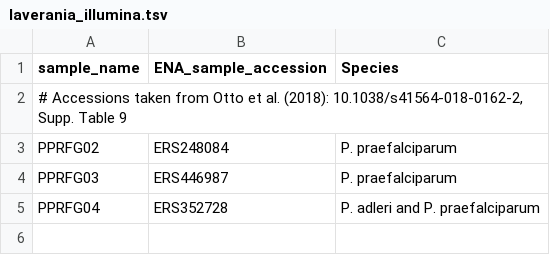
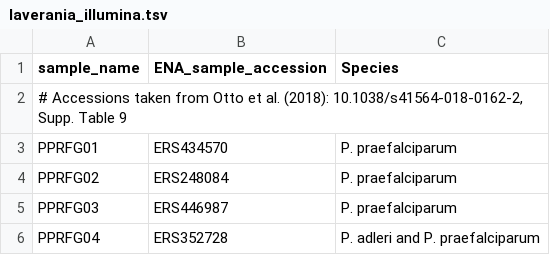
Before and after one commit to iqbal-lab-org/paper_pfalciparum_DBs, a TSV file: analysis/input_data/sample_lists/laverania_illumina/laverania_illumina.tsv, drawn as a sheet; the diff names each change by its address in the sheet, - before the commit and + after, or states it on an @@ line.

Commit message:
Better non_pf6_samples workflow
* Use custom gramtools adjudication running only on the regions of interest - else too costly RAM-wise
* Run on PPRFG01 as well (the sample with PacBio data, from which an assembly has been built) - for comparison with the Illumina-only praefalciparum samples.

```diff
--- a/analysis/input_data/sample_lists/laverania_illumina/laverania_illumina.tsv
+++ b/analysis/input_data/sample_lists/laverania_illumina/laverania_illumina.tsv
+row 3: PPRFG01 | ERS434570 | P. praefalciparum
```
Also changed, not shown: 4 other files.
